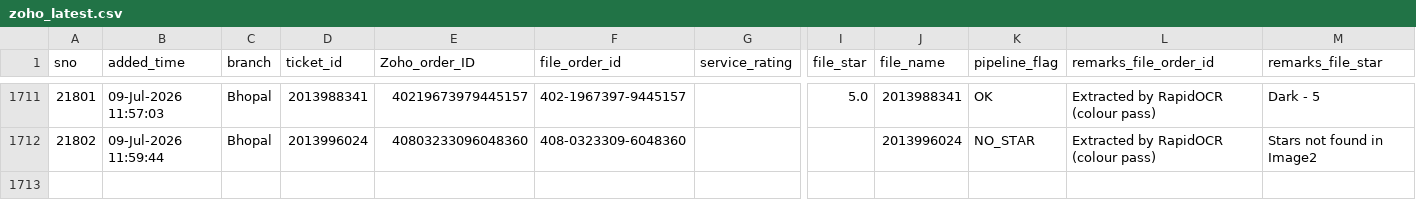
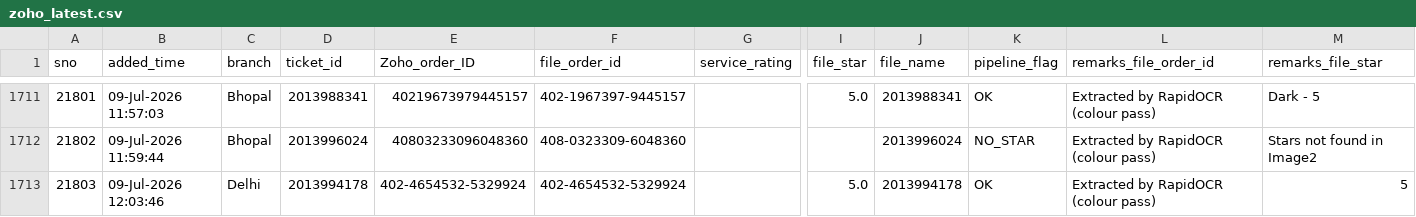
Before and after one commit to BobCantBuild/zoho-image-pipeline, a CSV file: data/zoho_latest.csv, drawn as a sheet; only a part is shown, gaps mark what is left out; rows hold the shown columns only; the diff names each change by its address in the sheet, - before the commit and + after, or states it on an @@ line.

Commit message:
auto: update dashboard data — 1712 records [2026-07-09 12:40]

```diff
--- a/data/zoho_latest.csv
+++ b/data/zoho_latest.csv
+row 1713: 21803 | 09-Jul-2026 12:03:46 | Delhi | 2013994178 | 402-4654532-5329924 | 402-4654532-5329924 |  | 5.0 | 2013994178 | OK | Extracted by RapidOCR (colour pass) | 5
```
Also changed, not shown: 1 other file.
